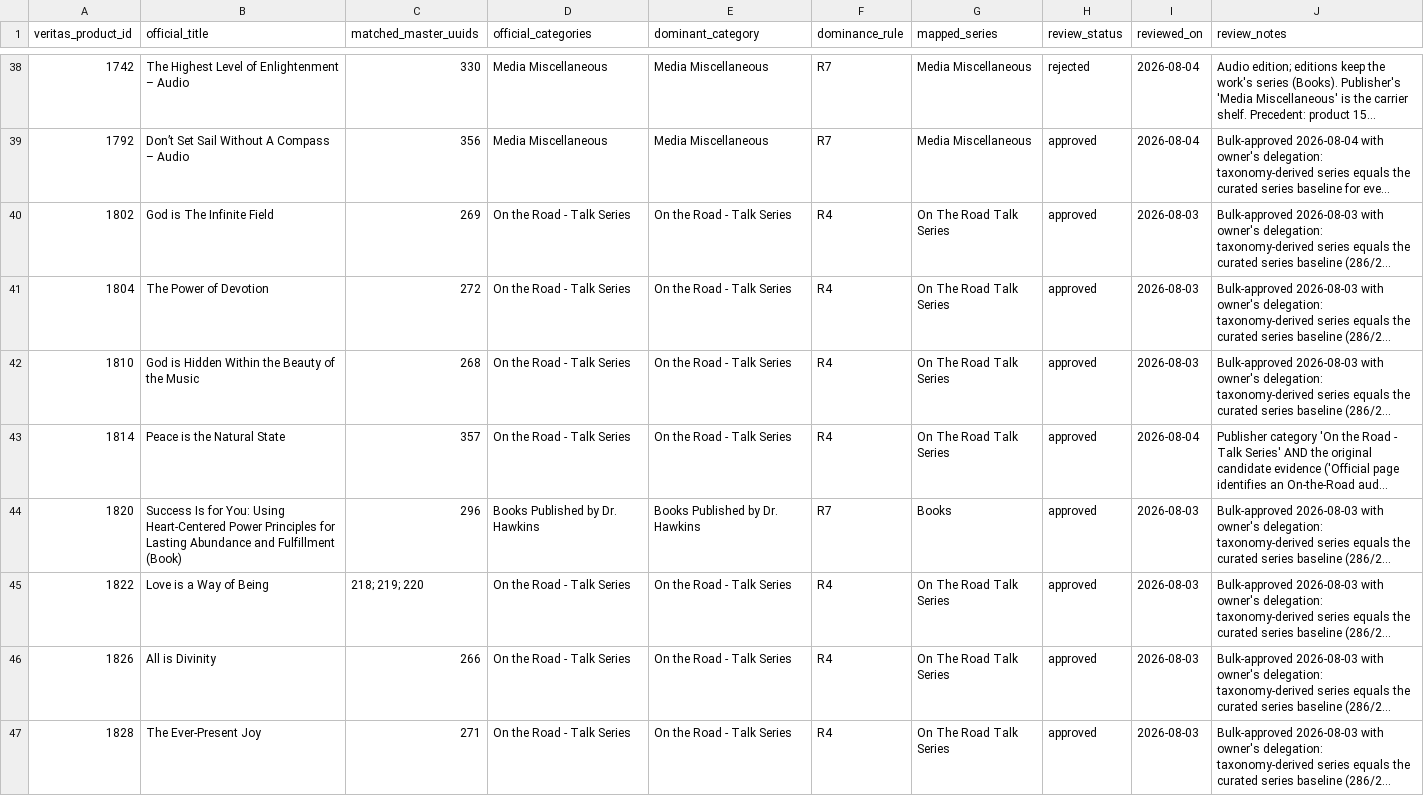
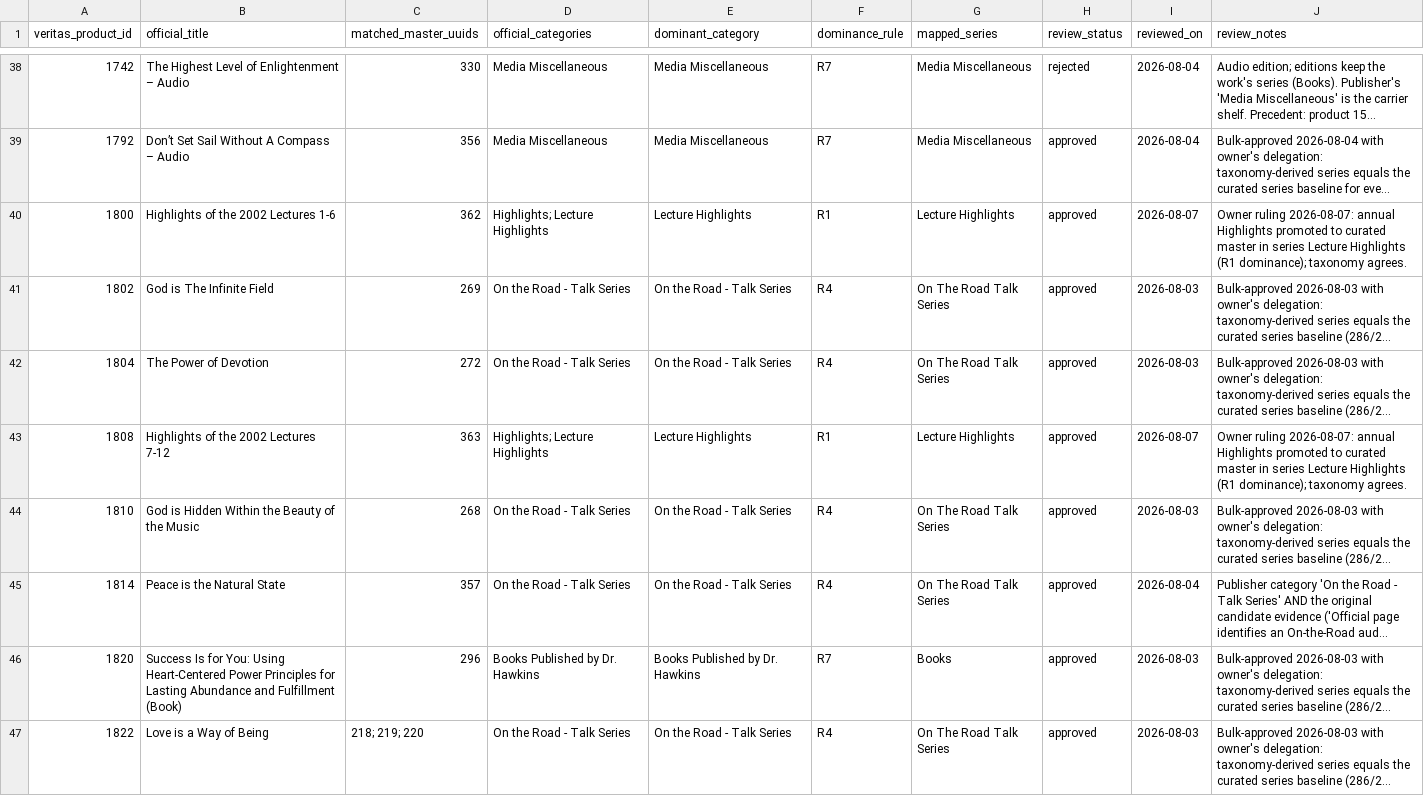
Before and after one commit to 56eli/docsheet, a CSV file: data/series_category_mapping.csv, drawn as a sheet; only a part is shown, gaps mark what is left out; the shorter side is filled out with more unchanged rows; long unchanged cells end in …; the diff covers the shown part only; the diff names each change by its address in the sheet, - before the commit and + after, or states it on an @@ line.

Commit message:
Promote the 7 annual Highlights to curated master (owner ruling)
Owner directive: 'Highlights of the YYYY lectures' become curated master
records in the category Lecture Highlights with year YYYY and proposed
filename equal to the title.

- manual_master_candidates.csv +7, manual_candidate_promotions.csv +7
  (UUIDs 362-368, item_type=highlight, series=Lecture Highlights, year
  from title; format streaming per official storefront pages).
- build_research_master.py: infer_format gains the 'Lecture Highlights'
  category -> streaming rule (+ unit test).
- data/filename_proposal_YYYYMM.csv: +7 rows, filename = title + .mp4
  (363 rows, all unique).
- data/work_families.csv: +7 per-title works (206/339, coverage 363/363).
- veritas_official_products.csv: 7 rows -> matched_by_primary_source
  (362-368); veritas_mapping_decisions.csv: 7 suppression rows lifted
  (18 -> 11); series_category_mapping.csv: 7 proposed -> approved
  (R1 Lecture Highlights; 186 mappings, 176 approved).
- year_provenance.csv extended (CRLF preserved); manual_candidate_
  promotions.csv historical unquoted-comma rows re-quoted (hygiene).
- Regenerated master (363), Everything (376; candidate_veritas 8 -> 1),
  relationships (343 = 335 derived + 8), Pages outputs, reconciliation.
- Docs synced: README, NEXT_AGENT_HANDOFF, FILENAME_PROPOSAL_V4,
  YEAR_COLUMN_PROVENANCE, decisions/HIGHLIGHTS_COMPILATION_DECISIONS.md
  (superseded note), deep-audit sync note, session audit addendum.

5 --check modes green, 107/107 tests, 91% coverage.

Co-authored-by: arena-agent <297053741+arena-agent@users.noreply.github.com>

```diff
--- a/data/series_category_mapping.csv
+++ b/data/series_category_mapping.csv
+row 40: 1800 | Highlights of the 2002 Lectures 1-6 | 362 | Highlights; Lecture Highlights | Lecture Highlights | R1 | Lecture Highlights | approved | 2026-08-07 | Owner ruling 2026-08-07: annual Highlights promoted to curated master in series Lecture Highlights (R1 dominance); taxonomy agrees.
+row 43: 1808 | Highlights of the 2002 Lectures 7-12 | 363 | Highlights; Lecture Highlights | Lecture Highlights | R1 | Lecture Highlights | approved | 2026-08-07 | Owner ruling 2026-08-07: annual Highlights promoted to curated master in series Lecture Highlights (R1 dominance); taxonomy agrees.
```
Also changed, not shown: 5 added rows elsewhere in this file, data/manual_candidate_promotions.csv, data/manual_master_candidates.csv, 26 other files.
